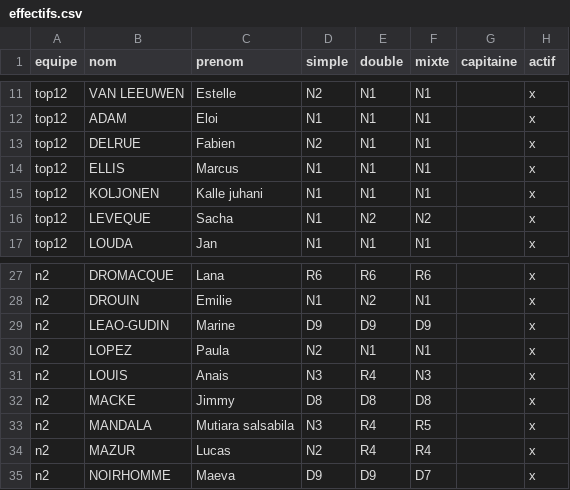
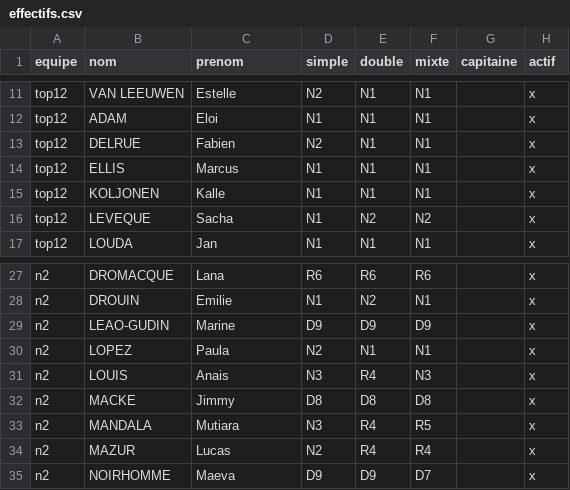
Before and after one commit to theomeurr/ChamblyBad, a CSV file: data/effectifs.csv, drawn as a sheet; only a part is shown, gaps mark what is left out; the diff names each change by its address in the sheet, - before the commit and + after, or states it on an @@ line.

```diff
--- a/data/effectifs.csv
+++ b/data/effectifs.csv
-C15 (prenom): Kalle juhani
+C15 (prenom): Kalle
-C33 (prenom): Mutiara salsabila
+C33 (prenom): Mutiara
```
Also changed, not shown: data/actualites.csv, data/palmares.csv, 16 other files.
